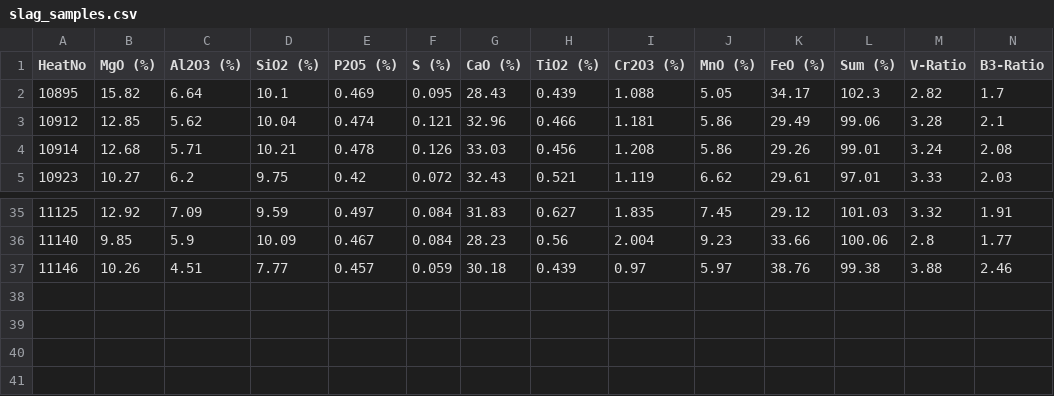
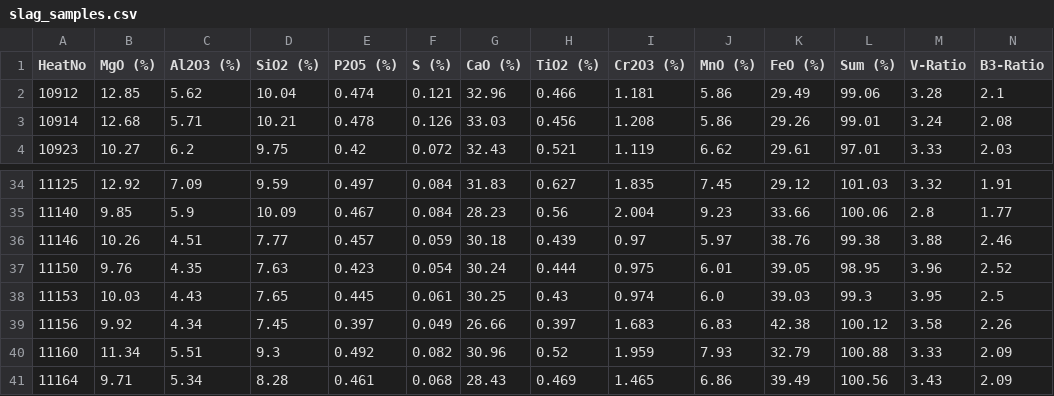
Before and after one commit to sergiomendozav/meltshop, a CSV file: slag_samples.csv, drawn as a sheet; only a part is shown, gaps mark what is left out; removed rows and columns are numbered as before the commit, all else as after; rows hold the shown columns only; the diff names each change by its address in the sheet, - before the commit and + after, or states it on an @@ line.

```diff
--- a/slag_samples.csv
+++ b/slag_samples.csv
-row 2: 10895 | 15.82 | 6.64 | 10.1 | 0.469 | 0.095 | 28.43 | 0.439 | 1.088 | 5.05 | 34.17 | 102.3 | 2.82 | 1.7
+row 37: 11150 | 9.76 | 4.35 | 7.63 | 0.423 | 0.054 | 30.24 | 0.444 | 0.975 | 6.01 | 39.05 | 98.95 | 3.96 | 2.52
+row 38: 11153 | 10.03 | 4.43 | 7.65 | 0.445 | 0.061 | 30.25 | 0.43 | 0.974 | 6.0 | 39.03 | 99.3 | 3.95 | 2.5
+row 39: 11156 | 9.92 | 4.34 | 7.45 | 0.397 | 0.049 | 26.66 | 0.397 | 1.683 | 6.83 | 42.38 | 100.12 | 3.58 | 2.26
+row 40: 11160 | 11.34 | 5.51 | 9.3 | 0.492 | 0.082 | 30.96 | 0.52 | 1.959 | 7.93 | 32.79 | 100.88 | 3.33 | 2.09
+row 41: 11164 | 9.71 | 5.34 | 8.28 | 0.461 | 0.068 | 28.43 | 0.469 | 1.465 | 6.86 | 39.49 | 100.56 | 3.43 | 2.09
```
Also changed, not shown: 2 other files.
